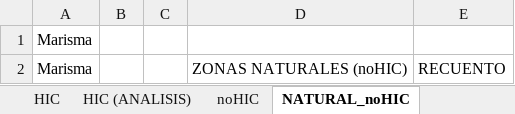
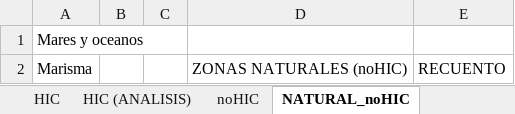
Before and after one commit to alba-linares/rTFM, an Excel workbook: Cartografia/output/puntos_analisis/puntos_hic_zonas_naturales.xlsx, sheet NATURAL_noHIC, drawn as a sheet; only a part is shown; values as stored, in another font and other column widths than the file's, no borders; the diff covers the shown part only; the diff names each change by its address in the sheet, - before the commit and + after, or states it on an @@ line.

Commit message:
he creado una capa con los puntos marinos y he asignado estos valores al Excel de puntos_hic_zonas_natural para intregrarlo en el analisis

```diff
--- a/Cartografia/output/puntos_analisis/puntos_hic_zonas_naturales.xlsx (sheet NATURAL_noHIC)
+++ b/Cartografia/output/puntos_analisis/puntos_hic_zonas_naturales.xlsx (sheet NATURAL_noHIC)
-A1: Marisma
+A1: Mares y oceanos
```
Also changed, not shown: other rows of this sheet, sheet noHIC, sheet puntos_hic_zonas_naturales, sheet HIC, formulas that keep their value, hidden cells, charts or pictures, 8 other files.
